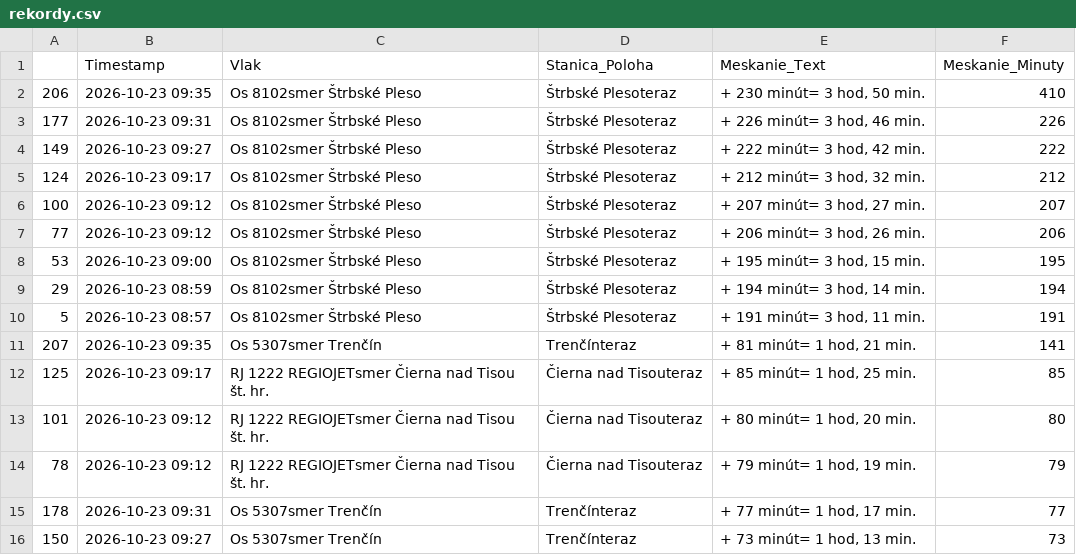
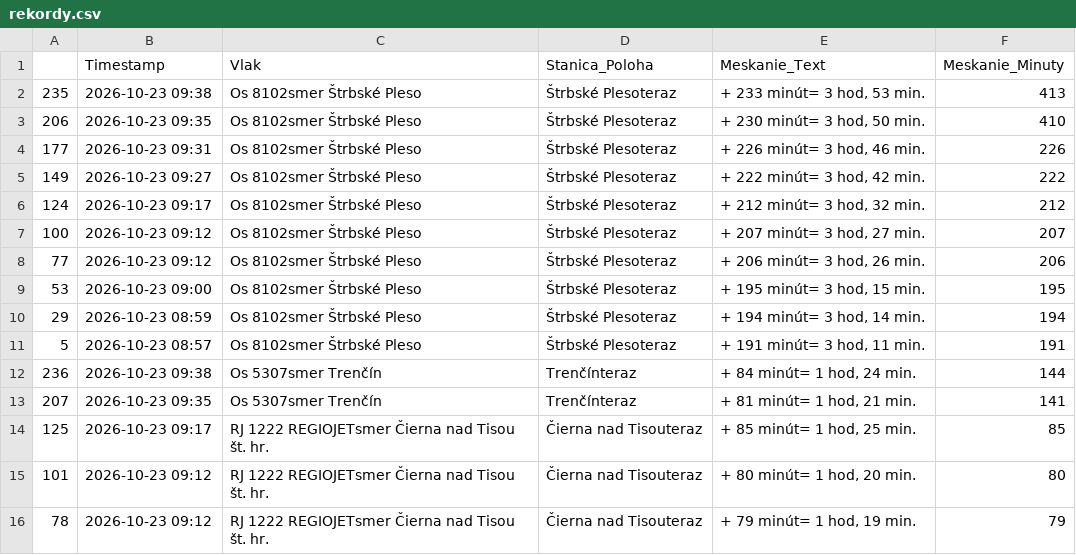
Before and after one commit to lalasonycierny/idos-meskanie, a CSV file: statistiky/rekordy.csv, drawn as a sheet.

```diff
--- a/statistiky/rekordy.csv
+++ b/statistiky/rekordy.csv
@@ -1,2 +1,3 @@
 ;Timestamp;Vlak;Stanica_Poloha;Meskanie_Text;Meskanie_Minuty
+235;2026-10-23 09:38;Os 8102smer Štrbské Pleso;Štrbské Plesoteraz;+ 233 minút= 3 hod, 53 min.;413
 206;2026-10-23 09:35;Os 8102smer Štrbské Pleso;Štrbské Plesoteraz;+ 230 minút= 3 hod, 50 min.;410
@@ -10,2 +11,3 @@
 5;2026-10-23 08:57;Os 8102smer Štrbské Pleso;Štrbské Plesoteraz;+ 191 minút= 3 hod, 11 min.;191
+236;2026-10-23 09:38;Os 5307smer Trenčín;Trenčínteraz;+ 84 minút= 1 hod, 24 min.;144
 207;2026-10-23 09:35;Os 5307smer Trenčín;Trenčínteraz;+ 81 minút= 1 hod, 21 min.;141
@@ -14,3 +16 @@
 78;2026-10-23 09:12;RJ 1222 REGIOJETsmer Čierna nad Tisou št. hr.;Čierna nad Tisouteraz;+ 79 minút= 1 hod, 19 min.;79
-178;2026-10-23 09:31;Os 5307smer Trenčín;Trenčínteraz;+ 77 minút= 1 hod, 17 min.;77
-150;2026-10-23 09:27;Os 5307smer Trenčín;Trenčínteraz;+ 73 minút= 1 hod, 13 min.;73
```
Also changed, not shown: data/databaza_meskani.csv, statistiky/stanice_najcastejsie_nad15.csv, 39 other files.
